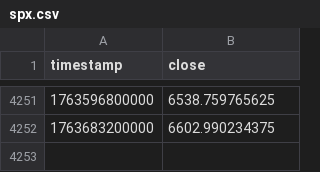
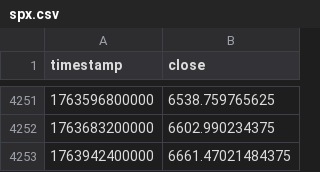
Before and after one commit to trendyiptv-a11y/Coeziv, a CSV file: data_global/spx.csv, drawn as a sheet; only a part is shown, gaps mark what is left out.

Commit message:
Update coeziv global & btc state

```diff
--- a/data_global/spx.csv
+++ b/data_global/spx.csv
@@ -4252 +4252,2 @@ timestamp,close
 1763683200000,6602.990234375
+1763942400000,6661.47021484375
```
Also changed, not shown: data_global/dxy.csv, data_global/gold.csv, 5 other files.
